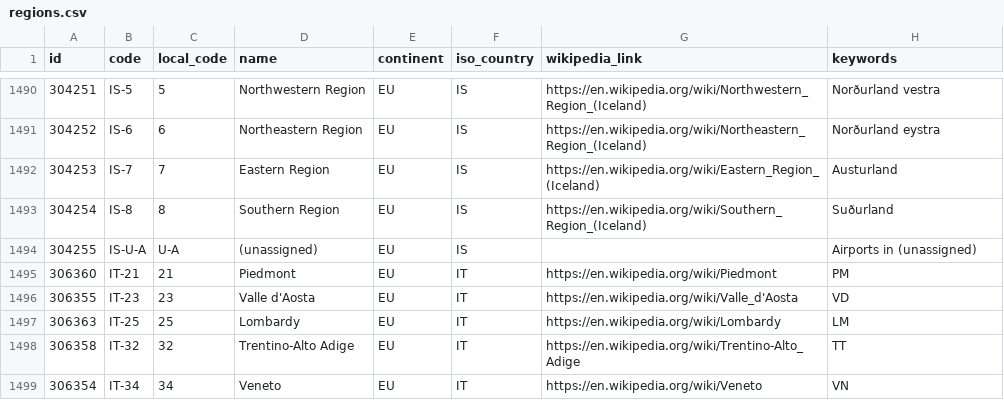
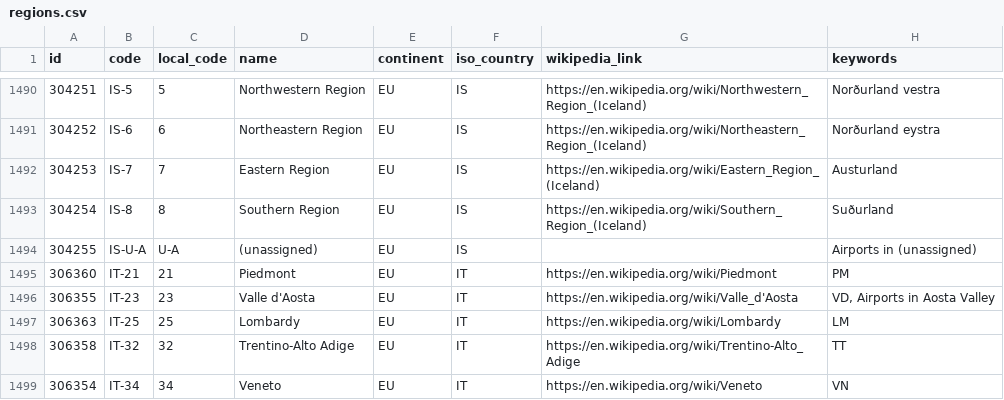
Before and after one commit to davidmegginson/ourairports-data, a CSV file: regions.csv, drawn as a sheet; only a part is shown, gaps mark what is left out.

Commit message:
data update

```diff
--- a/regions.csv
+++ b/regions.csv
@@ -1495,3 +1495,3 @@
 306360,"IT-21",21,"Piedmont","EU","IT","https://en.wikipedia.org/wiki/Piedmont","PM"
-306355,"IT-23",23,"Valle d'Aosta","EU","IT","https://en.wikipedia.org/wiki/Valle_d'Aosta","VD"
+306355,"IT-23",23,"Valle d'Aosta","EU","IT","https://en.wikipedia.org/wiki/Valle_d'Aosta","VD, Airports in Aosta Valley"
 306363,"IT-25",25,"Lombardy","EU","IT","https://en.wikipedia.org/wiki/Lombardy","LM"
```
Also changed, not shown: 1 other file.
